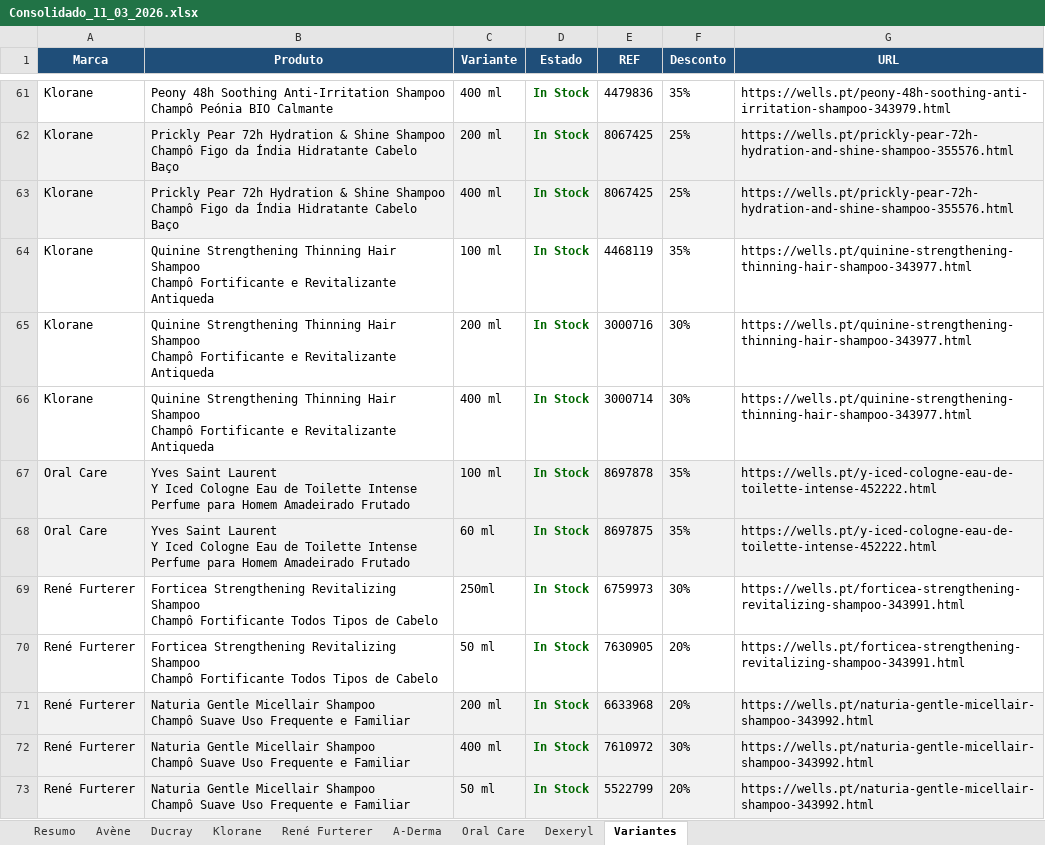
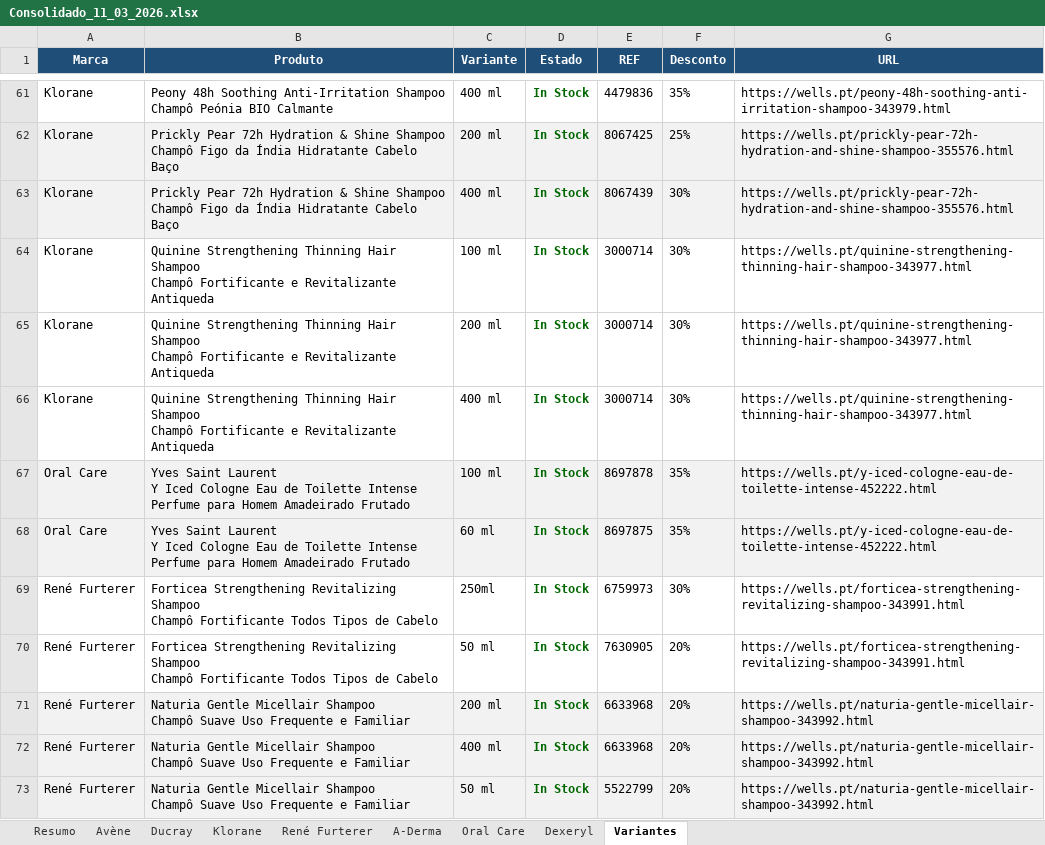
Before and after one commit to SofiaSilva1995/wells-online-monitor, an Excel workbook: logs/Consolidado_11_03_2026.xlsx, sheet Variantes, drawn as a sheet; only a part is shown, gaps mark what is left out; values as stored, in another font and other column widths than the file's, no borders; the diff names each change by its address in the sheet, - before the commit and + after, or states it on an @@ line.

```diff
--- a/logs/Consolidado_11_03_2026.xlsx (sheet Variantes)
+++ b/logs/Consolidado_11_03_2026.xlsx (sheet Variantes)
-E63 (REF): 8067425
+E63 (REF): 8067439
-F63 (Desconto): 25%
+F63 (Desconto): 30%
-E64 (REF): 4468119
+E64 (REF): 3000714
-F64 (Desconto): 35%
+F64 (Desconto): 30%
-E65 (REF): 3000716
+E65 (REF): 3000714
-E72 (REF): 7610972
+E72 (REF): 6633968
-F72 (Desconto): 30%
+F72 (Desconto): 20%
```
Also changed, not shown: sheet René Furterer, sheet Klorane, sheet Resumo, 3 other files.
